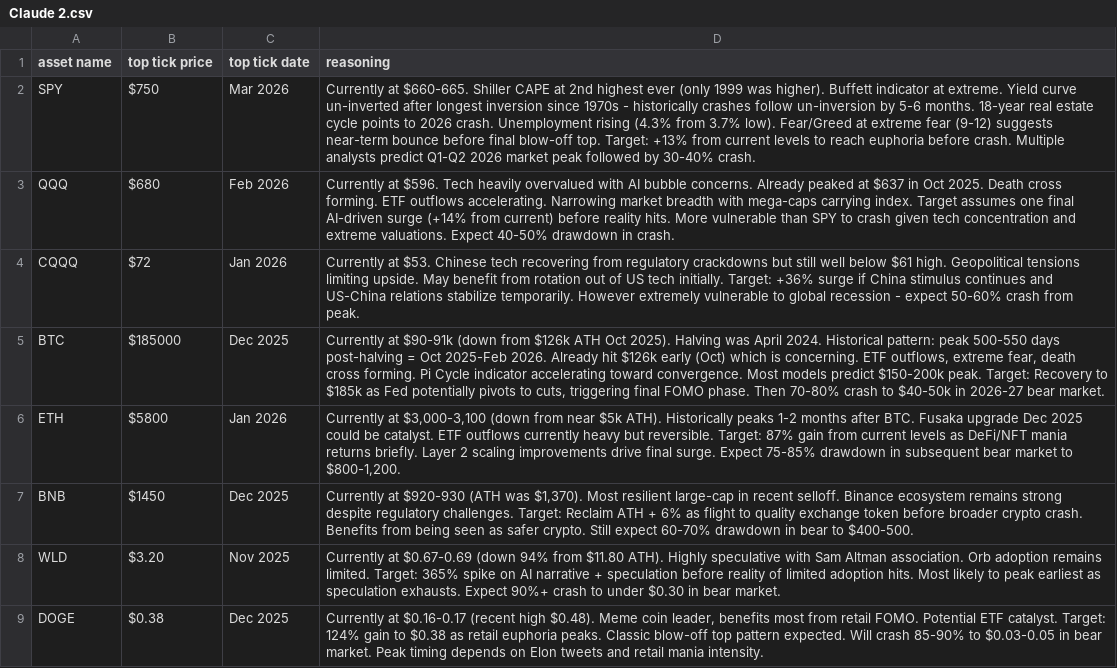
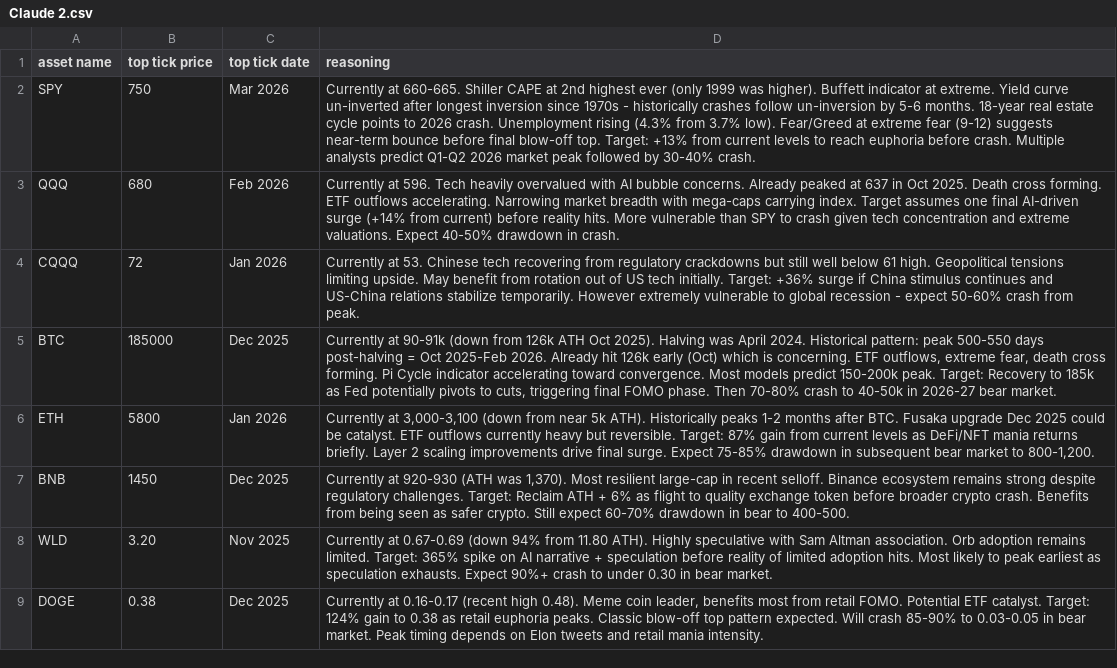
Before and after one commit to some-dude-999/BI, a CSV file: MarketTop2025/Claude 2.csv, drawn as a sheet; the diff names each change by its address in the sheet, - before the commit and + after, or states it on an @@ line.

```diff
--- a/MarketTop2025/Claude 2.csv
+++ b/MarketTop2025/Claude 2.csv
-B2 (top tick price): $750
+B2 (top tick price): 750
-D2 (reasoning): Currently at $660-665. Shiller CAPE…
+D2 (reasoning): Currently at 660-665. Shiller CAPE…
-B3 (top tick price): $680
+B3 (top tick price): 680
-D3 (reasoning): Currently at $596. Tech heavily overvalued with AI bubble concerns. Already peaked at $637 in Oct…
+D3 (reasoning): Currently at 596. Tech heavily overvalued with AI bubble concerns. Already peaked at 637 in Oct…
-B4 (top tick price): $72
+B4 (top tick price): 72
-D4 (reasoning): Currently at $53. Chinese tech recovering from regulatory crackdowns but still well below $61 high. Geopolitical…
+D4 (reasoning): Currently at 53. Chinese tech recovering from regulatory crackdowns but still well below 61 high. Geopolitical…
-B5 (top tick price): $185000
+B5 (top tick price): 185000
-D5 (reasoning): Currently at $90-91k (down from $126k ATH Oct 2025). Halving was April 2024. Historical pattern: peak 500-550 days post-halving = Oct 2025-Feb 2026. Already hit $126k early (Oct) which is concerning. ETF outflows, extreme fear, death cross forming. Pi Cycle indicator accelerating toward convergence. Most models predict $150-200k peak. Target: Recovery to $185k as Fed potentially pivots to cuts, triggering final FOMO phase. Then 70-80% crash to $40-50k in 2026-27…
+D5 (reasoning): Currently at 90-91k (down from 126k ATH Oct 2025). Halving was April 2024. Historical pattern: peak 500-550 days post-halving = Oct 2025-Feb 2026. Already hit 126k early (Oct) which is concerning. ETF outflows, extreme fear, death cross forming. Pi Cycle indicator accelerating toward convergence. Most models predict 150-200k peak. Target: Recovery to 185k as Fed potentially pivots to cuts, triggering final FOMO phase. Then 70-80% crash to 40-50k in 2026-27…
-B6 (top tick price): $5800
+B6 (top tick price): 5800
-D6 (reasoning): Currently at $3,000-3,100 (down from near $5k ATH). Historically peaks 1-2 months after BTC. Fusaka upgrade Dec 2025 could be catalyst. ETF outflows currently heavy but reversible. Target: 87% gain from current levels as DeFi/NFT mania returns briefly. Layer 2 scaling improvements drive final surge. Expect 75-85% drawdown in subsequent bear market to $800-1,200.
+D6 (reasoning): Currently at 3,000-3,100 (down from near 5k ATH). Historically peaks 1-2 months after BTC. Fusaka upgrade Dec 2025 could be catalyst. ETF outflows currently heavy but reversible. Target: 87% gain from current levels as DeFi/NFT mania returns briefly. Layer 2 scaling improvements drive final surge. Expect 75-85% drawdown in subsequent bear market to 800-1,200.
-B7 (top tick price): $1450
+B7 (top tick price): 1450
-D7 (reasoning): Currently at $920-930 (ATH was $1,370). Most resilient large-cap in recent selloff. Binance ecosystem remains strong despite regulatory challenges. Target: Reclaim ATH + 6% as flight to quality exchange token before broader crypto crash. Benefits from being seen as safer crypto. Still expect 60-70% drawdown in bear to $400-500.
+D7 (reasoning): Currently at 920-930 (ATH was 1,370). Most resilient large-cap in recent selloff. Binance ecosystem remains strong despite regulatory challenges. Target: Reclaim ATH + 6% as flight to quality exchange token before broader crypto crash. Benefits from being seen as safer crypto. Still expect 60-70% drawdown in bear to 400-500.
-B8 (top tick price): $3.20
+B8 (top tick price): 3.20
-D8 (reasoning): Currently at $0.67-0.69 (down 94% from $11.80 ATH). Highly speculative with Sam Altman association. Orb adoption remains limited. Target: 365% spike on AI narrative + speculation before reality of limited adoption hits. Most likely to peak earliest as speculation exhausts. Expect 90%+ crash to under $0.30 in bear…
+D8 (reasoning): Currently at 0.67-0.69 (down 94% from 11.80 ATH). Highly speculative with Sam Altman association. Orb adoption remains limited. Target: 365% spike on AI narrative + speculation before reality of limited adoption hits. Most likely to peak earliest as speculation exhausts. Expect 90%+ crash to under 0.30 in bear…
-B9 (top tick price): $0.38
+B9 (top tick price): 0.38
-D9 (reasoning): Currently at $0.16-0.17 (recent high $0.48). Meme coin leader, benefits most from retail FOMO. Potential ETF catalyst. Target: 124% gain to $0.38 as retail euphoria peaks. Classic blow-off top pattern expected. Will crash 85-90% to $0.03-0.05 in bear…
+D9 (reasoning): Currently at 0.16-0.17 (recent high 0.48). Meme coin leader, benefits most from retail FOMO. Potential ETF catalyst. Target: 124% gain to 0.38 as retail euphoria peaks. Classic blow-off top pattern expected. Will crash 85-90% to 0.03-0.05 in bear…
```
Also changed, not shown: MarketTop2025/ChatGPT 1.csv, MarketTop2025/Claude 1.csv, 7 other files.
